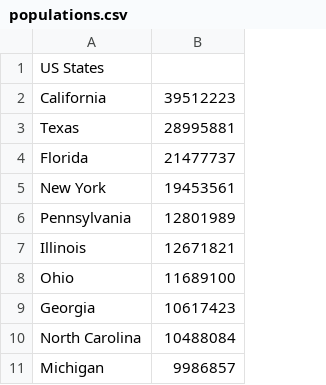
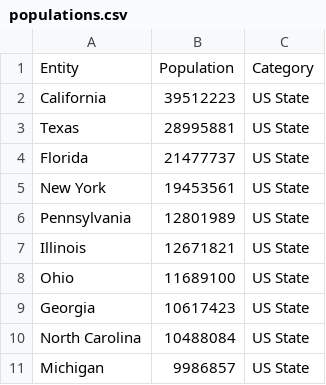
Before and after one commit to AlSimons/us_tracker, a CSV file: populations.csv, drawn as a sheet; only a part is shown; removed rows and columns are numbered as before the commit, all else as after; the diff covers the shown part only; the diff names each change by its address in the sheet, - before the commit and + after, or states it on an @@ line.

Commit message:
New program to compare states on various categories of JHU data.
First program to use pandas, so likely some less than optimal flows.  Also the first file to be added to git and committed from PyCharm.

```diff
--- a/populations.csv
+++ b/populations.csv
+column C, rows 2-11: all US State
-row 1: US States
+row 1: Entity | Population | Category
```
Also changed, not shown: 8 added rows, 9 removed rows and 1 edited cell elsewhere in this file, 2 other files.
